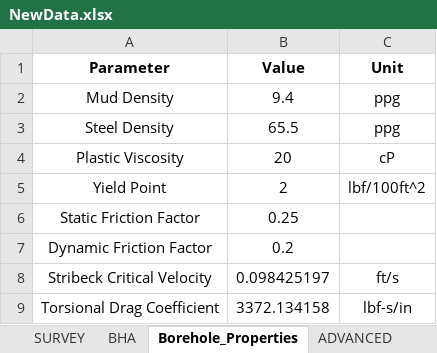
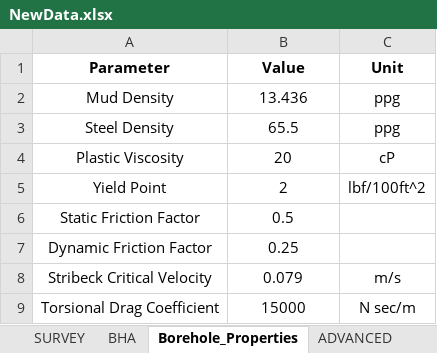
Before and after one commit to Sky370/Static-Torque-and-Drag, an Excel workbook: Input/NewData.xlsx, sheet Borehole_Properties, drawn as a sheet; values as stored, in another font and other column widths than the file's, no borders; the diff names each change by its address in the sheet, - before the commit and + after, or states it on an @@ line.

```diff
--- a/Input/NewData.xlsx (sheet Borehole_Properties)
+++ b/Input/NewData.xlsx (sheet Borehole_Properties)
-B2 (Value): 9.4
+B2 (Value): 13.436
-B6 (Value): 0.25
+B6 (Value): 0.5
-B7 (Value): 0.2
+B7 (Value): 0.25
-B8 (Value): 0.098425197
+B8 (Value): 0.079
-C8 (Unit): ft/s
+C8 (Unit): m/s
-B9 (Value): 3372.134158
+B9 (Value): 15000
-C9 (Unit): lbf-s/in
+C9 (Unit): N sec/m
```
Also changed, not shown: sheet SURVEY, sheet BHA, sheet TOP_DRIVE, sheet ADVANCED, other sheet tabs, 9 other files.
